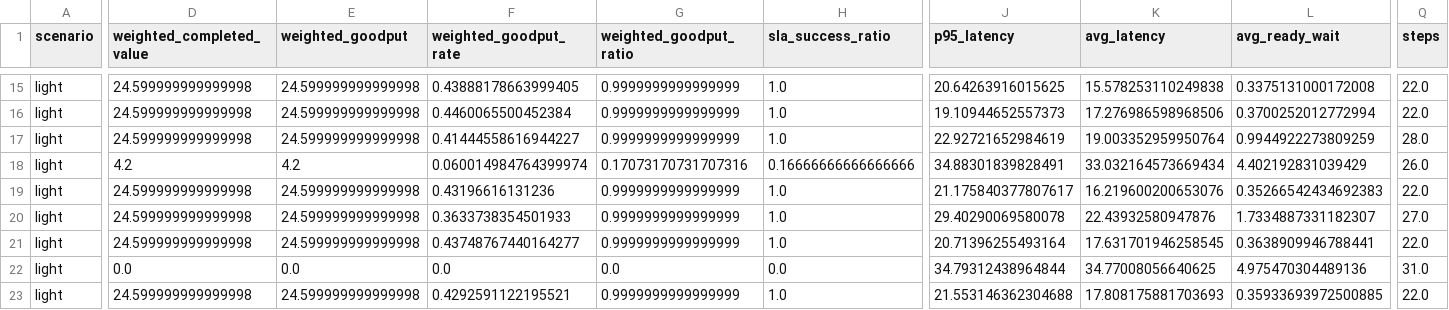
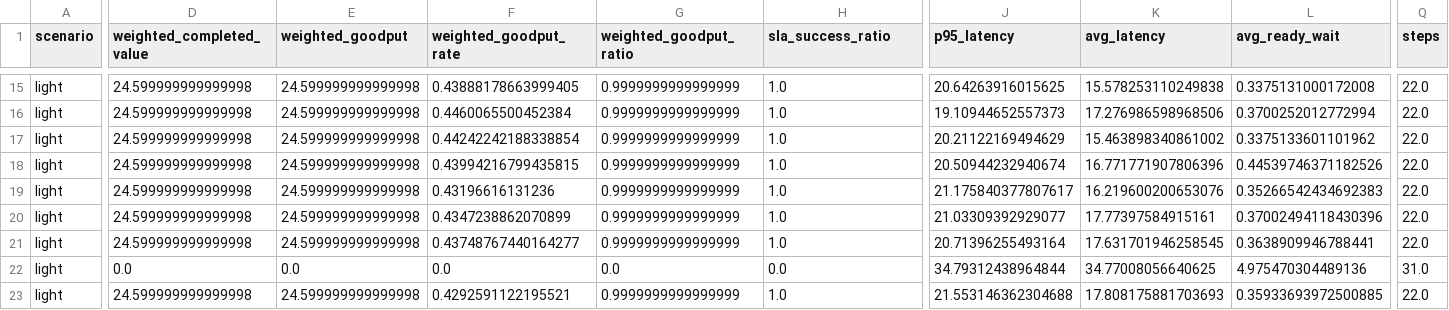
Before and after one commit to LyreRING/WPRO, a CSV file: outputs/wpr_smoke_final_fix/episode_metrics.csv, drawn as a sheet; only a part is shown, gaps mark what is left out; the diff covers the shown part only; the diff names each change by its address in the sheet, - before the commit and + after, or states it on an @@ line.

```diff
--- a/outputs/wpr_smoke_final_fix/episode_metrics.csv
+++ b/outputs/wpr_smoke_final_fix/episode_metrics.csv
-F17 (weighted_goodput_rate): 0.41444558616944227
+F17 (weighted_goodput_rate): 0.44242242188338854
-J17 (p95_latency): 22.92721652984619
+J17 (p95_latency): 20.21122169494629
-K17 (avg_latency): 19.003352959950764
+K17 (avg_latency): 15.463898340861002
-L17 (avg_ready_wait): 0.9944922273809259
+L17 (avg_ready_wait): 0.3375133601101962
-Q17 (steps): 28.0
+Q17 (steps): 22.0
-D18 (weighted_completed_value): 4.2
+D18 (weighted_completed_value): 24.599999999999998
-E18 (weighted_goodput): 4.2
+E18 (weighted_goodput): 24.599999999999998
-F18 (weighted_goodput_rate): 0.060014984764399974
+F18 (weighted_goodput_rate): 0.43994216799435815
-G18 (weighted_goodput_ratio): 0.17073170731707316
+G18 (weighted_goodput_ratio): 0.9999999999999999
-H18 (sla_success_ratio): 0.16666666666666666
+H18 (sla_success_ratio): 1.0
-J18 (p95_latency): 34.88301839828491
+J18 (p95_latency): 20.50944232940674
-K18 (avg_latency): 33.032164573669434
+K18 (avg_latency): 16.771771907806396
-L18 (avg_ready_wait): 4.402192831039429
+L18 (avg_ready_wait): 0.44539746371182526
-Q18 (steps): 26.0
+Q18 (steps): 22.0
-F20 (weighted_goodput_rate): 0.3633738354501933
+F20 (weighted_goodput_rate): 0.4347238862070899
-J20 (p95_latency): 29.40290069580078
+J20 (p95_latency): 21.03309392929077
-K20 (avg_latency): 22.43932580947876
+K20 (avg_latency): 17.77397584915161
-L20 (avg_ready_wait): 1.7334887331182307
+L20 (avg_ready_wait): 0.37002494118430396
-Q20 (steps): 27.0
+Q20 (steps): 22.0
```
Also changed, not shown: 1 added row, 1 removed row and 21 edited cells elsewhere in this file, outputs/wpr_smoke_final_fix/summary_metrics.csv, outputs/wpr_smoke_final_fix/training_curve.csv, 8 other files.
